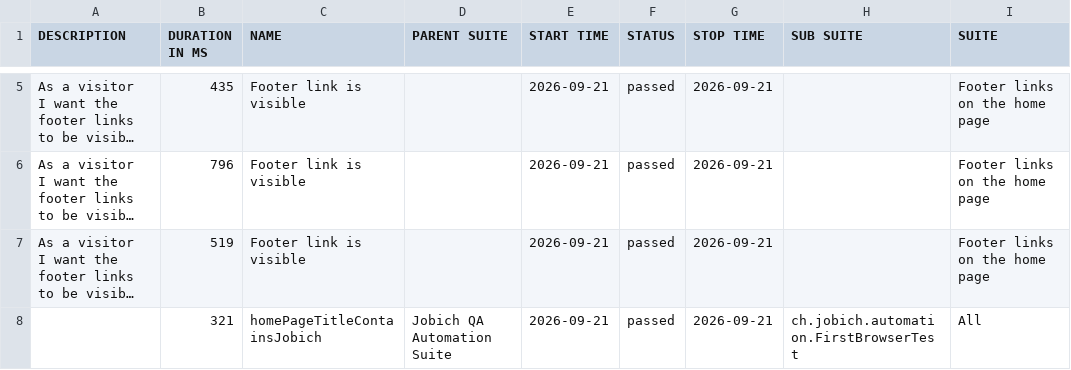
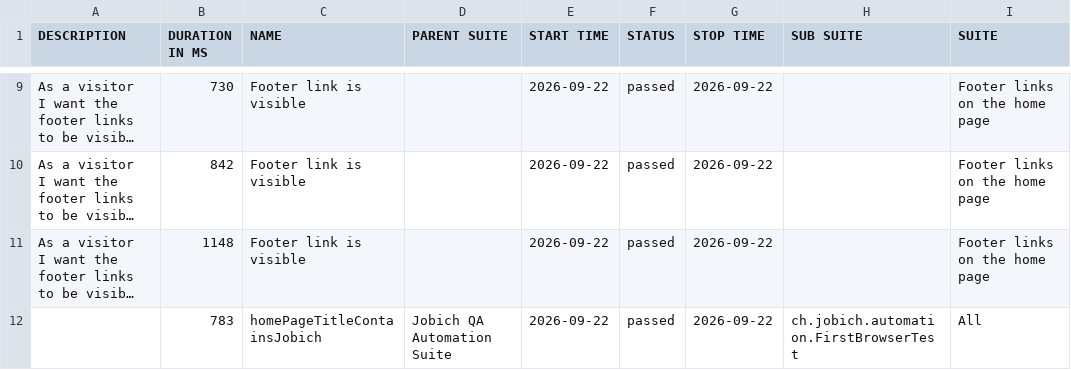
Before and after one commit to aazinchenko/jobich-automation, a CSV file: data/suites.csv, drawn as a sheet; only a part is shown, gaps mark what is left out; long unchanged cells end in …; addresses are those after the commit; the diff covers the shown part only; the diff names each change by its address in the sheet, - before the commit and + after, or states it on an @@ line.

```diff
--- a/data/suites.csv
+++ b/data/suites.csv
-B9 (DURATION IN MS): 435
+B9 (DURATION IN MS): 730
-E9:E12 (START TIME): 2026-09-21
+E9:E12 (START TIME): 2026-09-22
-G9:G12 (STOP TIME): 2026-09-21
+G9:G12 (STOP TIME): 2026-09-22
-B10 (DURATION IN MS): 796
+B10 (DURATION IN MS): 842
-B11 (DURATION IN MS): 519
+B11 (DURATION IN MS): 1148
-B12 (DURATION IN MS): 321
+B12 (DURATION IN MS): 783
```
Also changed, not shown: 4 added rows, 4 removed rows and 10 edited cells elsewhere in this file, 41 other files.
